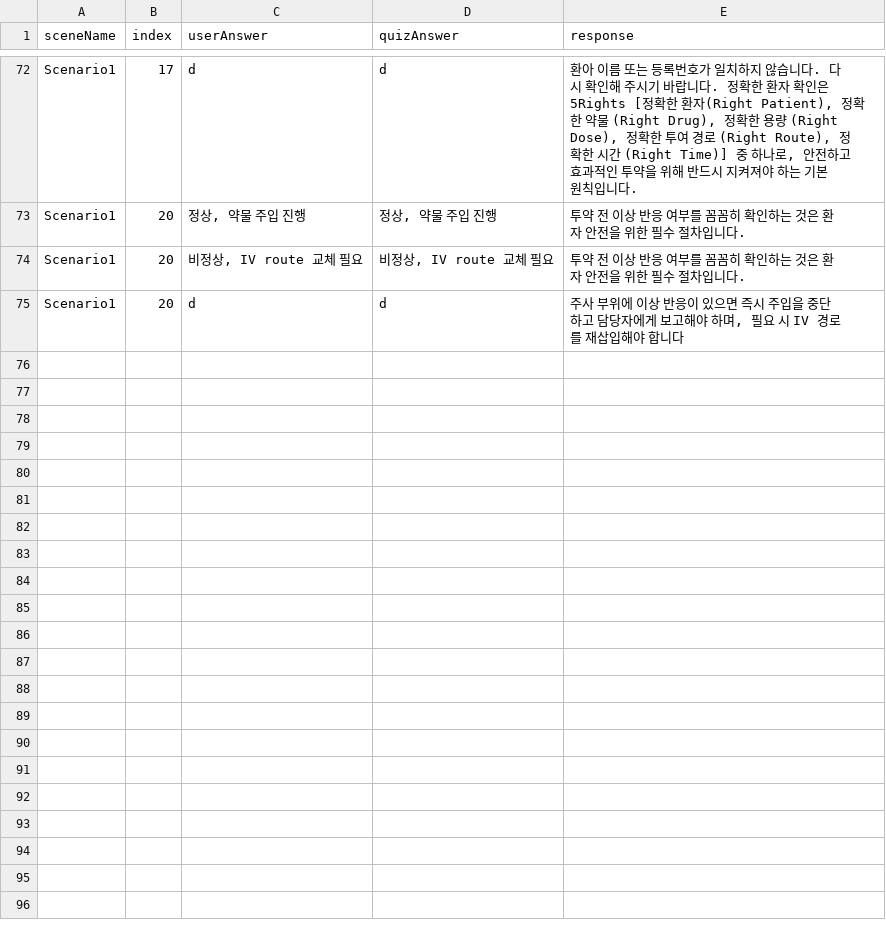
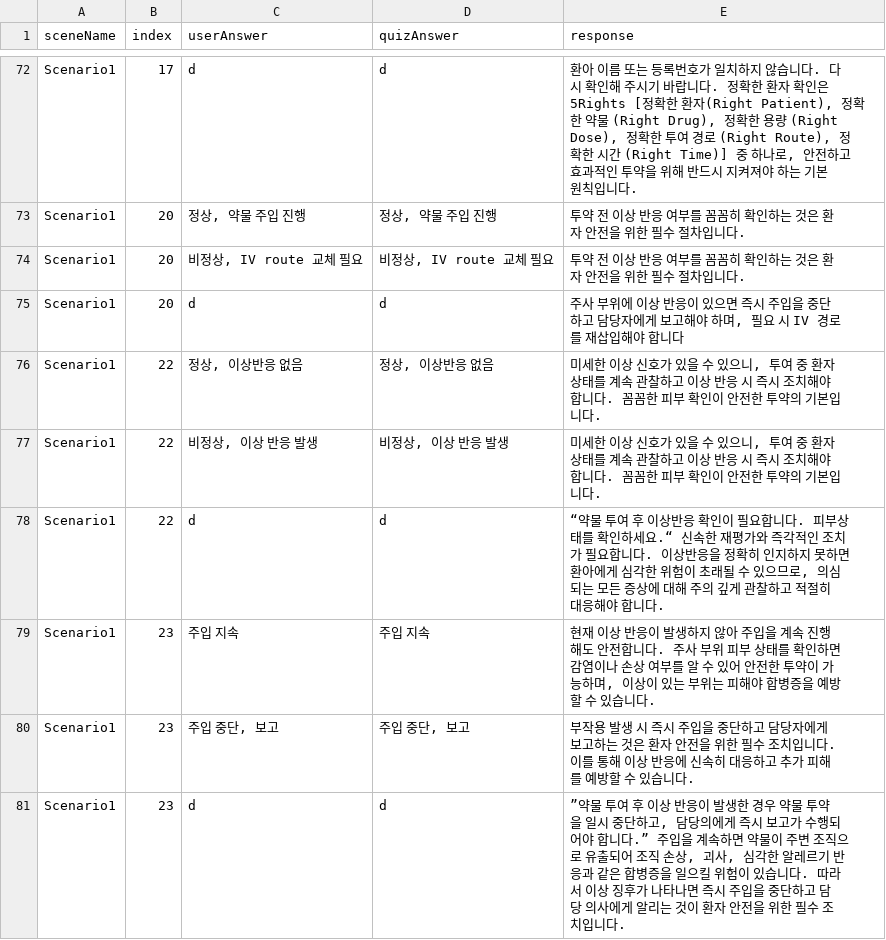
Before and after one commit to JHuiJung/NursingProject, a CSV file: Assets/StreamingAssets/NormalAnswerData.csv, drawn as a sheet; only a part is shown, gaps mark what is left out; the diff names each change by its address in the sheet, - before the commit and + after, or states it on an @@ line.

```diff
--- a/Assets/StreamingAssets/NormalAnswerData.csv
+++ b/Assets/StreamingAssets/NormalAnswerData.csv
+row 76: Scenario1 | 22 | 정상, 이상반응 없음 | 정상, 이상반응 없음 | 미세한 이상 신호가 있을 수 있으니, 투여 중 환자 상태를 계속 관찰하고 이상 반응 시 즉시 조치해야 합니다. 꼼꼼한 피부 확인이 안전한 투약의 기본입니다.
+row 77: Scenario1 | 22 | 비정상, 이상 반응 발생 | 비정상, 이상 반응 발생 | 미세한 이상 신호가 있을 수 있으니, 투여 중 환자 상태를 계속 관찰하고 이상 반응 시 즉시 조치해야 합니다. 꼼꼼한 피부 확인이 안전한 투약의 기본입니다.
+row 78: Scenario1 | 22 | d | d | “약물 투여 후 이상반응 확인이 필요합니다. 피부상태를 확인하세요.“ 신속한 재평가와 즉각적인 조치가 필요합니다. 이상반응을 정확히 인지하지 못하면 환아에게 심각한 위험이 초래될 수 있으므로, 의심되는 모든 증상에 대해 주의 깊게 관찰하고 적절히 대응해야 합니다.
+row 79: Scenario1 | 23 | 주입 지속 | 주입 지속 | 현재 이상 반응이 발생하지 않아 주입을 계속 진행해도 안전합니다. 주사 부위 피부 상태를 확인하면 감염이나 손상 여부를 알 수 있어 안전한 투약이 가능하며, 이상이 있는 부위는 피해야 합병증을 예방할 수 있습니다.
+row 80: Scenario1 | 23 | 주입 중단, 보고 | 주입 중단, 보고 | 부작용 발생 시 즉시 주입을 중단하고 담당자에게 보고하는 것은 환자 안전을 위한 필수 조치입니다. 이를 통해 이상 반응에 신속히 대응하고 추가 피해를 예방할 수 있습니다.
+row 81: Scenario1 | 23 | d | d | ”약물 투여 후 이상 반응이 발생한 경우 약물 투약을 일시 중단하고, 담당의에게 즉시 보고가 수행되어야 합니다.” 주입을 계속하면 약물이 주변 조직으로 유출되어 조직 손상, 괴사, 심각한 알레르기 반응과 같은 합병증을 일으킬 위험이 있습니다. 따라서 이상 징후가 나타나면 즉시 주입을 중단하고 담당 의사에게 알리는 것이 환자 안전을 위한 필수 조치입니다.
```
Also changed, not shown: 10 other files.
